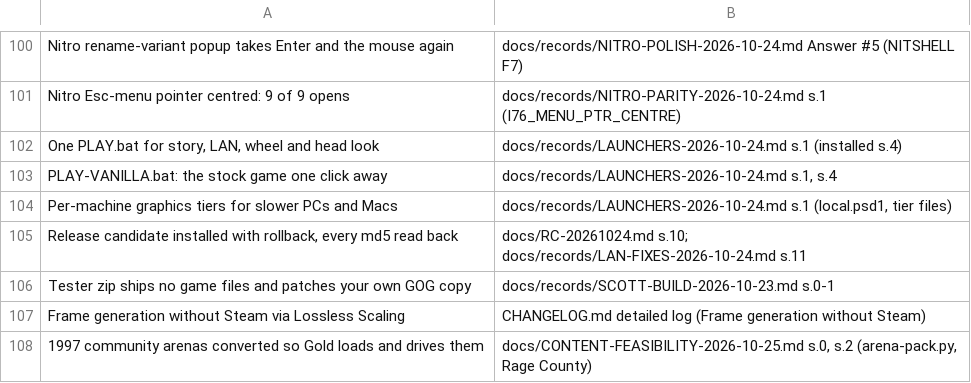
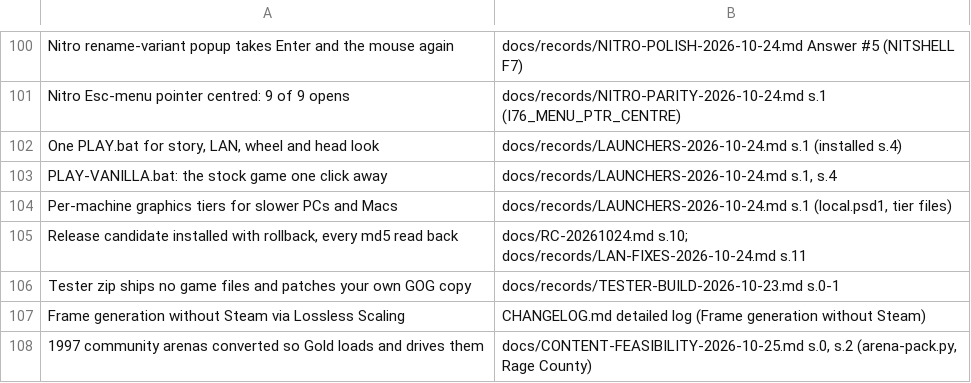
Before and after one commit to therealjkvalentine/i76-everywhere, a TSV file: tools/launch-video/data/improvements-sources.tsv, drawn as a sheet; only a part is shown, gaps mark what is left out.

```diff
--- a/tools/launch-video/data/improvements-sources.tsv
+++ b/tools/launch-video/data/improvements-sources.tsv
@@ -105,3 +105,3 @@ Per-machine graphics tiers for slower PCs and Macs	docs/records/LAUNCHERS-2026-1
 Release candidate installed with rollback, every md5 read back	docs/RC-20261024.md s.10; docs/records/LAN-FIXES-2026-10-24.md s.11
-Tester zip ships no game files and patches your own GOG copy	docs/records/SCOTT-BUILD-2026-10-23.md s.0-1
+Tester zip ships no game files and patches your own GOG copy	docs/records/TESTER-BUILD-2026-10-23.md s.0-1
 Frame generation without Steam via Lossless Scaling	CHANGELOG.md detailed log (Frame generation without Steam)
```
Also changed, not shown: 9 other files.
